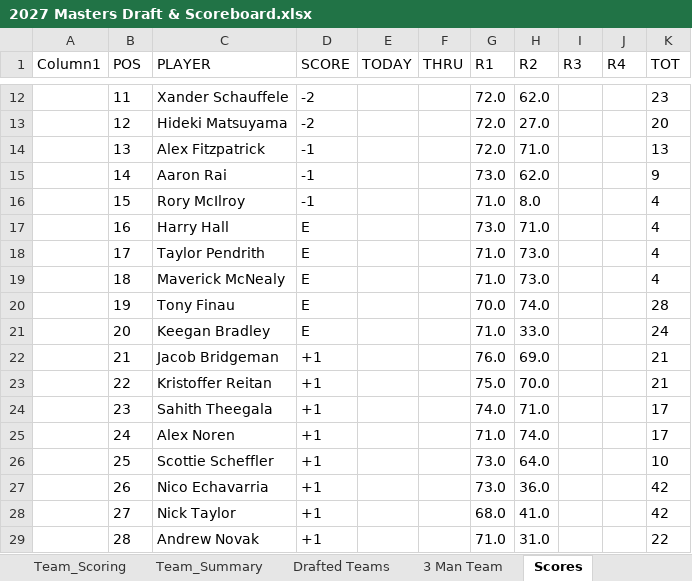
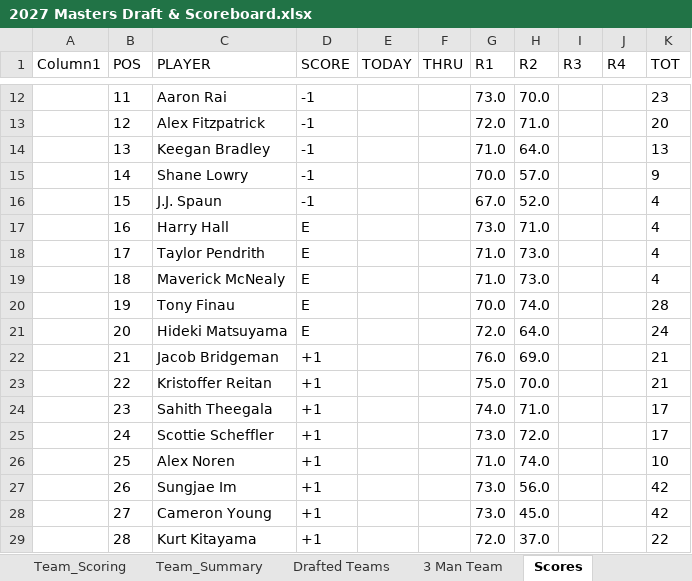
Before and after one commit to Melbs98/2027-Masters-Ctown, an Excel workbook: data/2027 Masters Draft & Scoreboard.xlsx, sheet Scores, drawn as a sheet; only a part is shown, gaps mark what is left out; values as stored, in another font and other column widths than the file's, no borders; table styles not drawn; the diff covers the shown part only; the diff names each change by its address in the sheet, - before the commit and + after, or states it on an @@ line.

```diff
--- a/data/2027 Masters Draft & Scoreboard.xlsx (sheet Scores)
+++ b/data/2027 Masters Draft & Scoreboard.xlsx (sheet Scores)
-C12 (PLAYER): Xander Schauffele
+C12 (PLAYER): Aaron Rai
-D12:D13 (SCORE): -2
+D12:D13 (SCORE): -1
-G12 (R1): 72.0
+G12 (R1): 73.0
-H12 (R2): 62.0
+H12 (R2): 70.0
-C13 (PLAYER): Hideki Matsuyama
+C13 (PLAYER): Alex Fitzpatrick
-H13 (R2): 27.0
+H13 (R2): 71.0
-C14 (PLAYER): Alex Fitzpatrick
+C14 (PLAYER): Keegan Bradley
-G14 (R1): 72.0
+G14 (R1): 71.0
-H14 (R2): 71.0
+H14 (R2): 64.0
-C15 (PLAYER): Aaron Rai
+C15 (PLAYER): Shane Lowry
-G15 (R1): 73.0
+G15 (R1): 70.0
-H15 (R2): 62.0
+H15 (R2): 57.0
-C16 (PLAYER): Rory McIlroy
+C16 (PLAYER): J.J. Spaun
-G16 (R1): 71.0
+G16 (R1): 67.0
-H16 (R2): 8.0
+H16 (R2): 52.0
-C21 (PLAYER): Keegan Bradley
+C21 (PLAYER): Hideki Matsuyama
-G21 (R1): 71.0
+G21 (R1): 72.0
-H21 (R2): 33.0
+H21 (R2): 64.0
-C25 (PLAYER): Alex Noren
+C25 (PLAYER): Scottie Scheffler
-G25 (R1): 71.0
+G25 (R1): 73.0
-H25 (R2): 74.0
+H25 (R2): 72.0
-C26 (PLAYER): Scottie Scheffler
+C26 (PLAYER): Alex Noren
-G26 (R1): 73.0
+G26 (R1): 71.0
-H26 (R2): 64.0
+H26 (R2): 74.0
-C27 (PLAYER): Nico Echavarria
+C27 (PLAYER): Sungjae Im
-H27 (R2): 36.0
+H27 (R2): 56.0
-C28 (PLAYER): Nick Taylor
+C28 (PLAYER): Cameron Young
-G28 (R1): 68.0
+G28 (R1): 73.0
-H28 (R2): 41.0
+H28 (R2): 45.0
-C29 (PLAYER): Andrew Novak
+C29 (PLAYER): Kurt Kitayama
-G29 (R1): 71.0
+G29 (R1): 72.0
-H29 (R2): 31.0
+H29 (R2): 37.0
```
Also changed, not shown: 165 edited cells elsewhere in this sheet, 1 other file.
